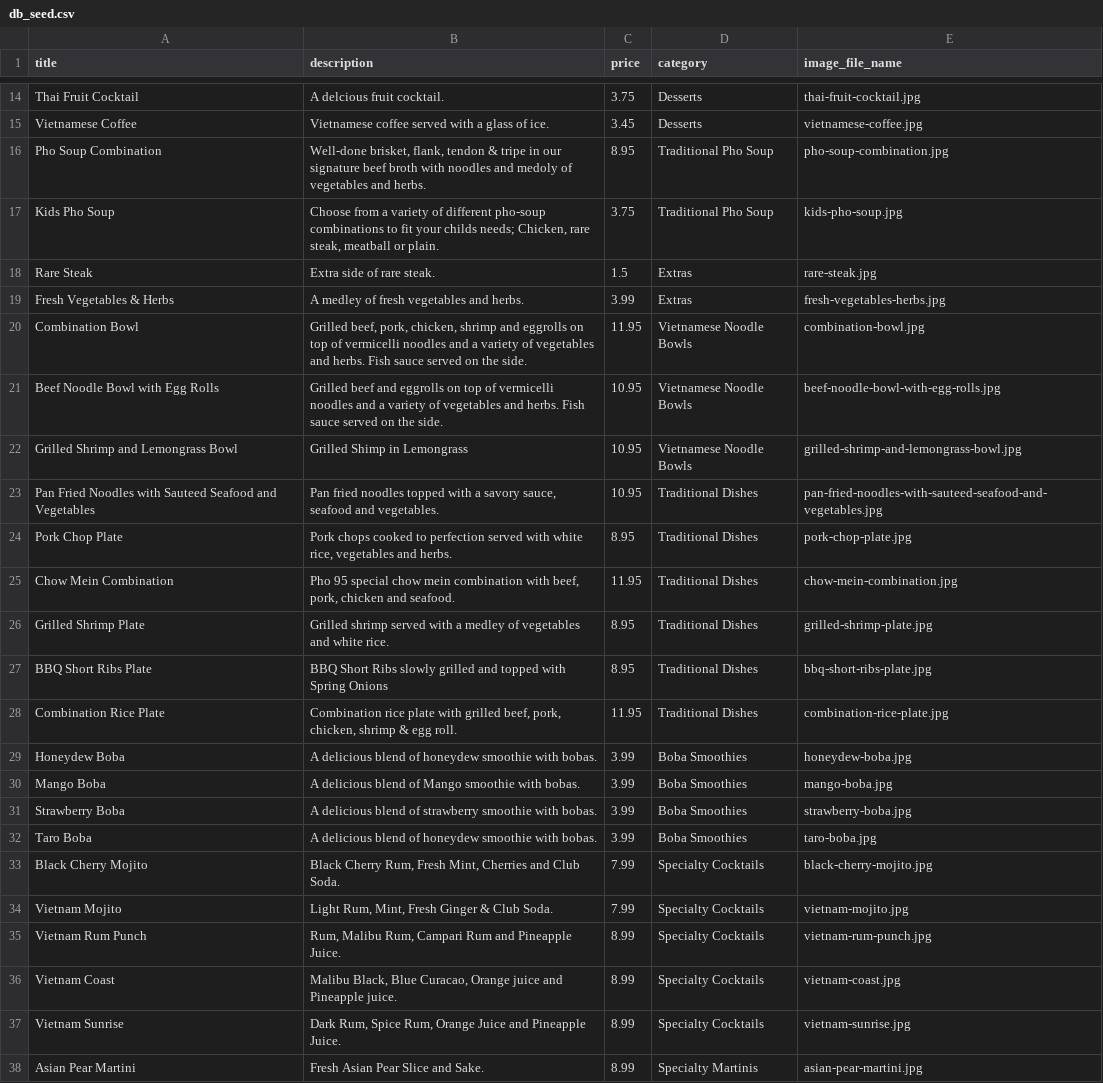
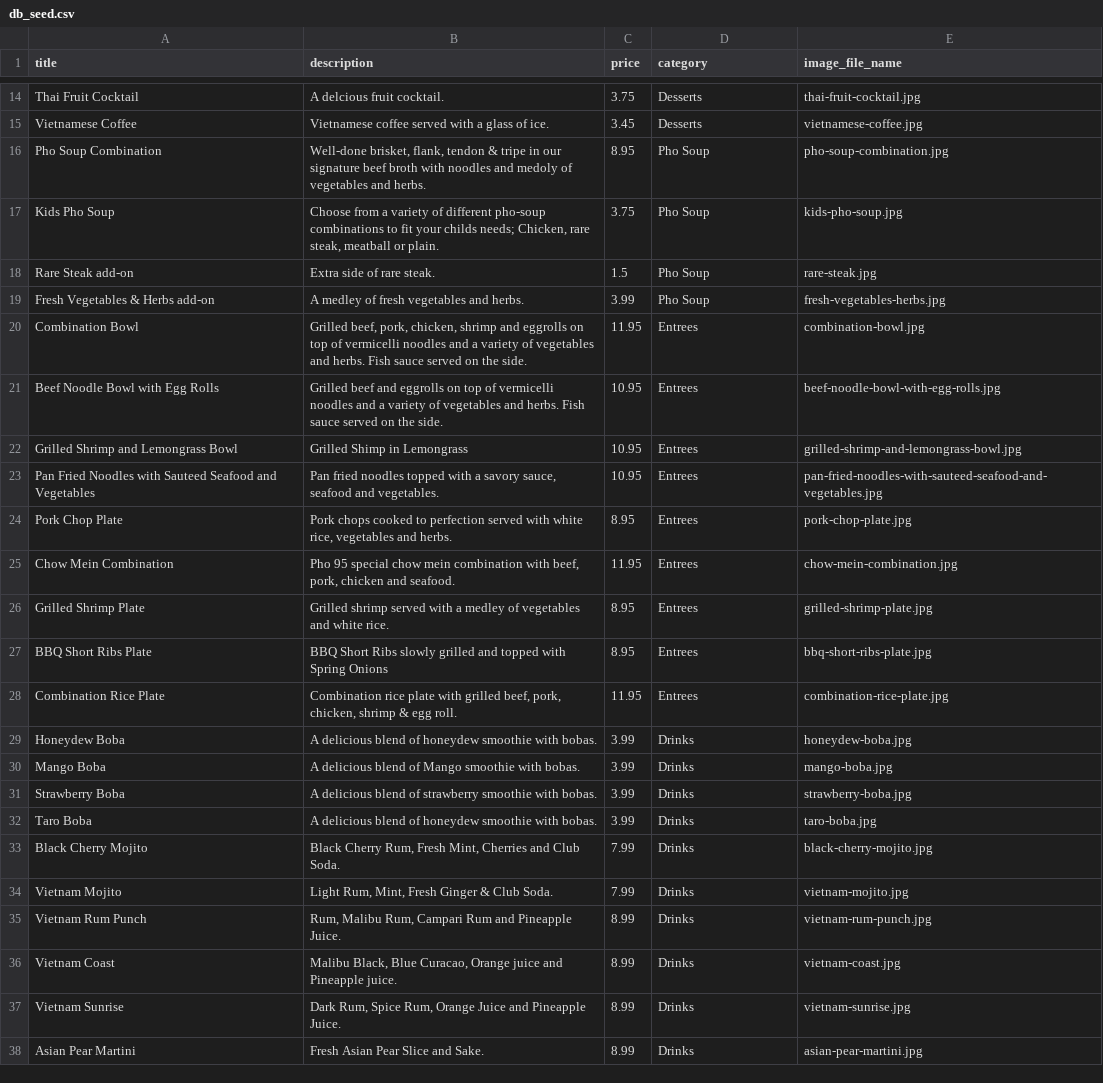
Before and after one commit to thewatts/bearlyhungry, a CSV file: db/db_seed.csv, drawn as a sheet; only a part is shown, gaps mark what is left out; the diff covers the shown part only; the diff names each change by its address in the sheet, - before the commit and + after, or states it on an @@ line.

Commit message:
completed seed.rb for project requirements

```diff
--- a/db/db_seed.csv
+++ b/db/db_seed.csv
-D16:D17 (category): Traditional Pho Soup
+D16:D17 (category): Pho Soup
-A18 (title): Rare Steak
+A18 (title): Rare Steak add-on
-D18:D19 (category): Extras
+D18:D19 (category): Pho Soup
-A19 (title): Fresh Vegetables & Herbs
+A19 (title): Fresh Vegetables & Herbs add-on
-D20:D22 (category): Vietnamese Noodle Bowls
+D20:D22 (category): Entrees
-D23:D28 (category): Traditional Dishes
+D23:D28 (category): Entrees
-D29:D32 (category): Boba Smoothies
+D29:D32 (category): Drinks
-D33:D37 (category): Specialty Cocktails
+D33:D37 (category): Drinks
-D38 (category): Specialty Martinis
+D38 (category): Drinks
```
Also changed, not shown: 2 edited cells elsewhere in this file, 2 other files.
